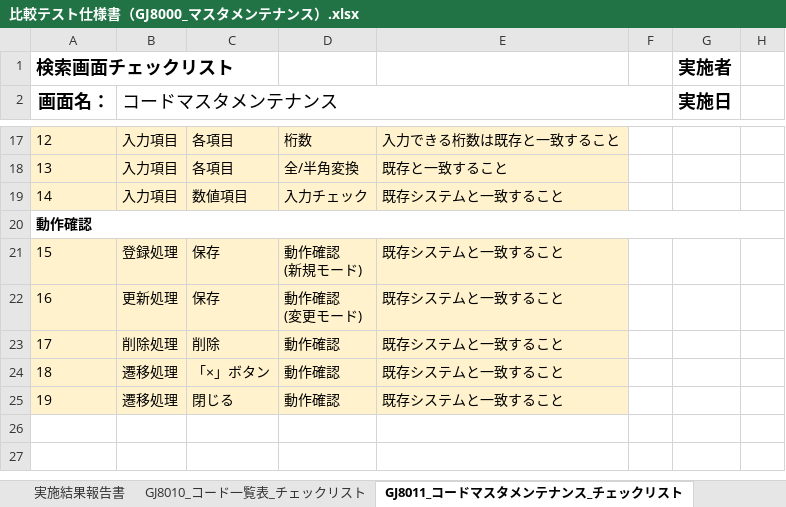
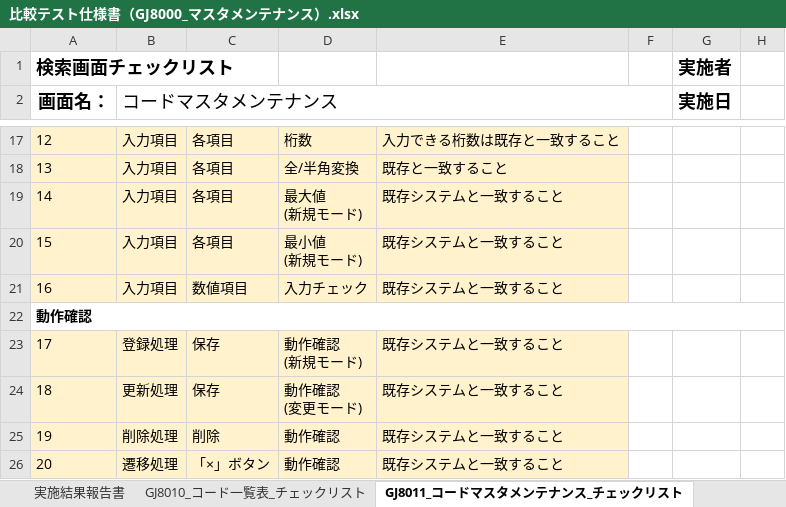
Before and after one commit to tujinrong/youkei, an Excel workbook: Documents/50.単体テスト/01_単体テスト設計/比較テスト仕様書（GJ8000_マスタメンテナンス）.xlsx, sheet GJ8011_コードマスタメンテナンス_チェックリスト, drawn as a sheet; only a part is shown, gaps mark what is left out; the shorter side is filled out with more unchanged rows; values as stored, in another font and other column widths than the file's, no borders; addresses are those after the commit; ↵ is a line break in a cell; the diff names each change by its address in the sheet, - before the commit and + after, or states it on an @@ line.

Commit message:
GJ8010チェックリスト修正

```diff
--- a/Documents/50.単体テスト/01_単体テスト設計/比較テスト仕様書（GJ8000_マスタメンテナンス）.xlsx (sheet GJ8011_コードマスタメンテナンス_チェックリスト)
+++ b/Documents/50.単体テスト/01_単体テスト設計/比較テスト仕様書（GJ8000_マスタメンテナンス）.xlsx (sheet GJ8011_コードマスタメンテナンス_チェックリスト)
+row 19: 14 | 入力項目 | 各項目 | 最大値 ↵ (新規モード) | 既存システムと一致すること
+row 20: 15 | 入力項目 | 各項目 | 最小値 ↵ (新規モード) | 既存システムと一致すること
@@ column A (画面名：) renumbered from row 21 down @@
```
Also changed, not shown: sheet GJ8030_日本養鶏協会マスタメンテナンス_チェックリス, sheet GJ8020_処理年度マスタメンテナンス_チェックリスト.
